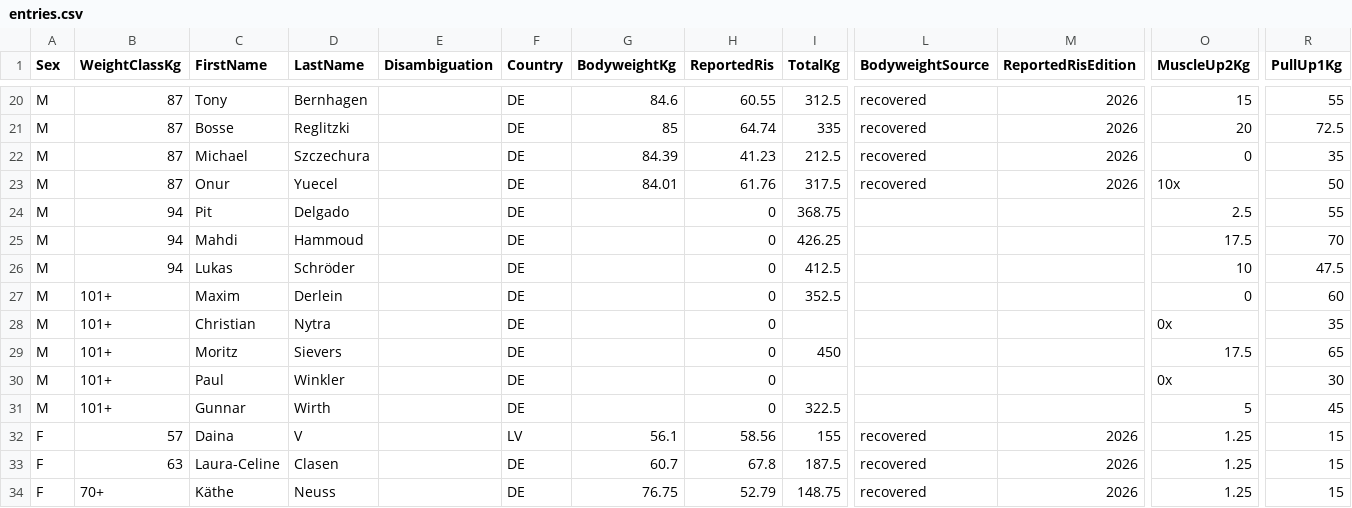
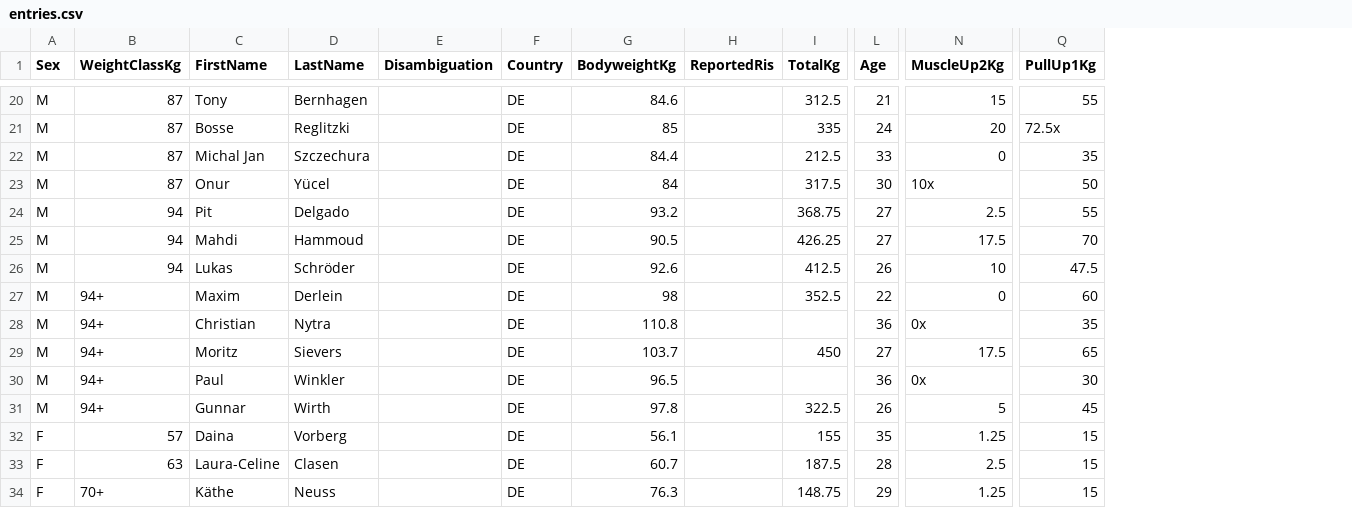
Before and after one commit to openstreetlifting/openstreetlifting, a CSV file: backend/data/competitions/dcsv/2026/dcsv-norddeutsche-meisterschaft-2026/entries.csv, drawn as a sheet; only a part is shown, gaps mark what is left out; removed rows and columns are numbered as before the commit, all else as after; the diff covers the shown part only; the diff names each change by its address in the sheet, - before the commit and + after, or states it on an @@ line.

Commit message:
fix(data): re-import DCSV NDM 2026 from the federation sheet
The first import came from the FinalRep app. The DCSV result sheet is the
reference: the top men's class is +94 kg, not +101 kg, bodyweights are
reported for every athlete, and six names were truncated (Florian Chiu,
Tobias Küster, Lukas Bostelmann, Michal Jan Szczechura, Onur Yücel, Daina
Vorberg). Tobias Küster's second muscle-up was 11.25 kg (total 251.25),
Bosse Reglitzki missed his first pull-up and Laura-Celine Clasen made
2.5 kg on her second muscle-up. Ages come from the sheet.

Missed attempts the sheet leaves blank keep the FinalRep weight.

```diff
--- a/backend/data/competitions/dcsv/2026/dcsv-norddeutsche-meisterschaft-2026/entries.csv
+++ b/backend/data/competitions/dcsv/2026/dcsv-norddeutsche-meisterschaft-2026/entries.csv
-column L (BodyweightSource), rows 20-34: recovered | recovered | recovered | recovered |  |  |  |  |  |  |  |  | recovered | recovered | recovered
-column M (ReportedRisEdition), rows 20-34: 2026 | 2026 | 2026 | 2026 |  |  |  |  |  |  |  |  | 2026 | 2026 | 2026
+column L (Age), rows 20-34: 21 | 24 | 33 | 30 | 27 | 27 | 26 | 22 | 36 | 27 | 36 | 26 | 35 | 28 | 29
-H20 (ReportedRis): 60.55
+H20 (ReportedRis): (empty)
-H21 (ReportedRis): 64.74
+H21 (ReportedRis): (empty)
-Q21 (PullUp1Kg): 72.5
+Q21 (PullUp1Kg): 72.5x
-C22 (FirstName): Michael
+C22 (FirstName): Michal Jan
-G22 (BodyweightKg): 84.39
+G22 (BodyweightKg): 84.4
-H22 (ReportedRis): 41.23
+H22 (ReportedRis): (empty)
-D23 (LastName): Yuecel
+D23 (LastName): Yücel
-G23 (BodyweightKg): 84.01
+G23 (BodyweightKg): 84
-H23 (ReportedRis): 61.76
+H23 (ReportedRis): (empty)
-G24 (BodyweightKg): (empty)
+G24 (BodyweightKg): 93.2
-H24:H31 (ReportedRis): 0
+H24:H31 (ReportedRis): (empty)
-G25 (BodyweightKg): (empty)
+G25 (BodyweightKg): 90.5
-G26 (BodyweightKg): (empty)
+G26 (BodyweightKg): 92.6
-B27:B31 (WeightClassKg): 101+
+B27:B31 (WeightClassKg): 94+
-G27 (BodyweightKg): (empty)
+G27 (BodyweightKg): 98
-G28 (BodyweightKg): (empty)
+G28 (BodyweightKg): 110.8
-G29 (BodyweightKg): (empty)
+G29 (BodyweightKg): 103.7
-G30 (BodyweightKg): (empty)
+G30 (BodyweightKg): 96.5
-G31 (BodyweightKg): (empty)
+G31 (BodyweightKg): 97.8
-D32 (LastName): V
+D32 (LastName): Vorberg
-F32 (Country): LV
+F32 (Country): DE
-H32 (ReportedRis): 58.56
+H32 (ReportedRis): (empty)
-H33 (ReportedRis): 67.8
+H33 (ReportedRis): (empty)
-N33 (MuscleUp2Kg): 1.25
+N33 (MuscleUp2Kg): 2.5
-G34 (BodyweightKg): 76.75
+G34 (BodyweightKg): 76.3
-H34 (ReportedRis): 52.79
+H34 (ReportedRis): (empty)
```
Also changed, not shown: 37 edited cells elsewhere in this file, 1 other file.
